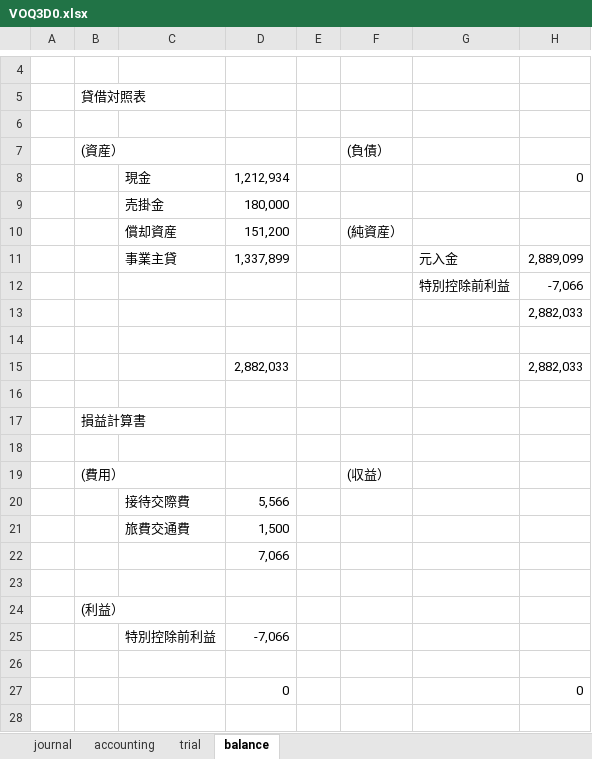
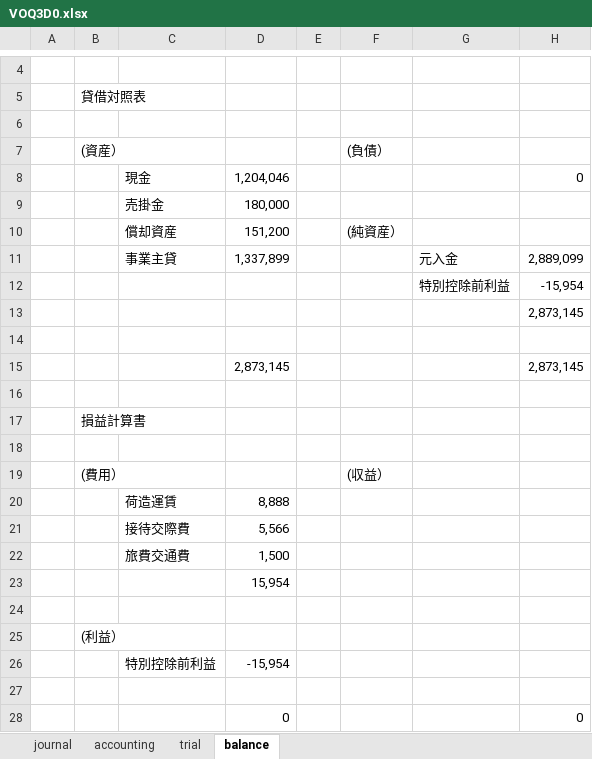
Before and after one commit to hfujiike/voq3, an Excel workbook: voqui/bin/Debug/VOQ3D0.xlsx, sheet balance, drawn as a sheet; only a part is shown, gaps mark what is left out; values as stored, in another font and other column widths than the file's, no borders; removed rows and columns are numbered as before the commit, all else as after; the diff names each change by its address in the sheet, - before the commit and + after, or states it on an @@ line.

```diff
--- a/voqui/bin/Debug/VOQ3D0.xlsx (sheet balance)
+++ b/voqui/bin/Debug/VOQ3D0.xlsx (sheet balance)
-D8: 1,212,934
+D8: 1,204,046
-H12: -7,066
+H12: -15,954
-H13: 2,882,033
+H13: 2,873,145
-row 15:  |  |  | 2,882,033 |  |  |  | 2,882,033
+row 15:  |  |  | 2,873,145 |  |  |  | 2,873,145
+row 20:  |  | 荷造運賃 | 8,888
-D23: 7,066
+D23: 15,954
-D26: -7,066
+D26: -15,954
```
Also changed, not shown: sheet accounting, sheet trial, sheet journal, 12 other files.
